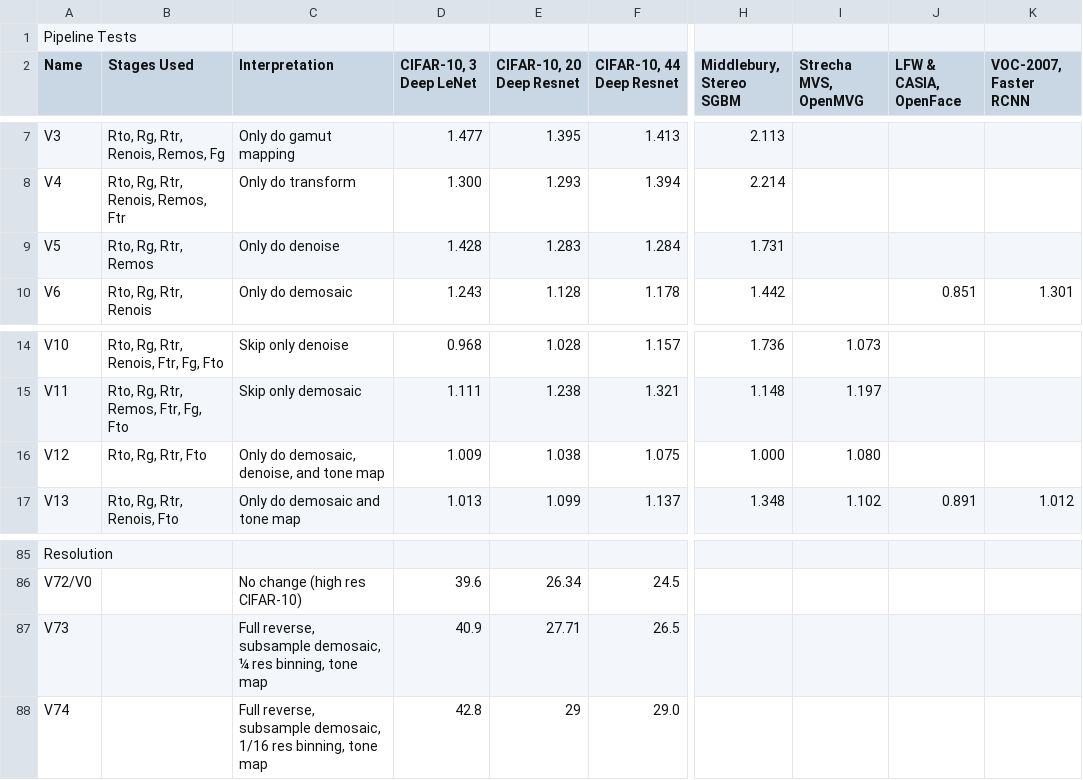
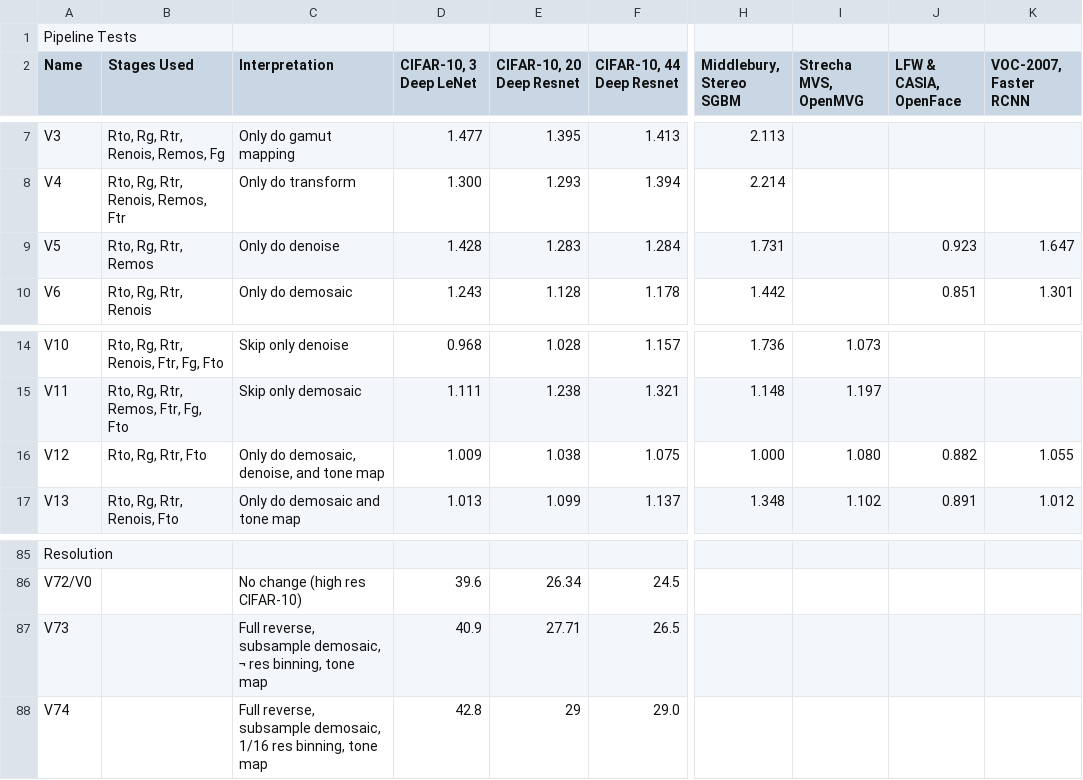
Before and after one commit to cucapra/vision-plots, a CSV file: data/Normalized.csv, drawn as a sheet; only a part is shown, gaps mark what is left out; the diff names each change by its address in the sheet, - before the commit and + after, or states it on an @@ line.

Commit message:
Adding in v5 and v12 results for OpenFace and F-RCNN

```diff
--- a/data/Normalized.csv
+++ b/data/Normalized.csv
-J9 (LFW & CASIA, OpenFace): (empty)
+J9 (LFW & CASIA, OpenFace): 0.923
-K9 (VOC-2007, Faster RCNN): (empty)
+K9 (VOC-2007, Faster RCNN): 1.647
-J16 (LFW & CASIA, OpenFace): (empty)
+J16 (LFW & CASIA, OpenFace): 0.882
-K16 (VOC-2007, Faster RCNN): (empty)
+K16 (VOC-2007, Faster RCNN): 1.055
-C87 (Interpretation): …subsample demosaic, ¼ res binning,…
+C87 (Interpretation): …subsample demosaic, ¬ res binning,…
```
Also changed, not shown: data/Final_Results.csv.
